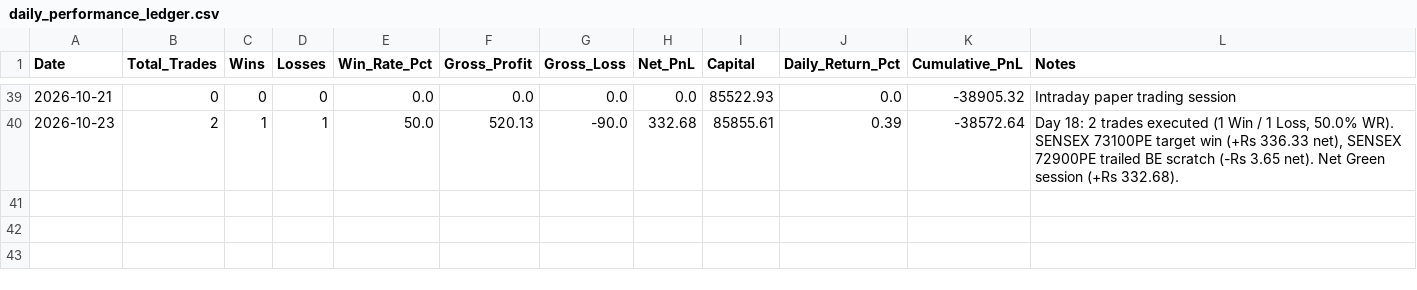
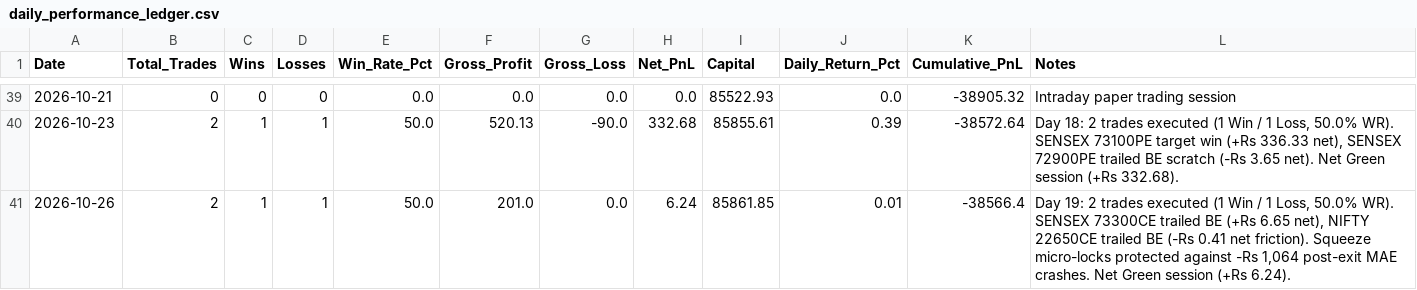
Before and after one commit to TN-Light/trading, a CSV file: reports/papertrade/daily_performance_ledger.csv, drawn as a sheet; only a part is shown, gaps mark what is left out.

```diff
--- a/reports/papertrade/daily_performance_ledger.csv
+++ b/reports/papertrade/daily_performance_ledger.csv
@@ -40 +40,2 @@ Date,Total_Trades,Wins,Losses,Win_Rate_Pct,Gross_Profit,Gross_Loss,Net_PnL,Capit
 2026-10-23,2,1,1,50.0,520.13,-90.0,332.68,85855.61,0.39,-38572.64,"Day 18: 2 trades executed (1 Win / 1 Loss, 50.0% WR). SENSEX 73100PE target win (+Rs 336.33 net), SENSEX 72900PE trailed BE scratch (-Rs 3.65 net). Net Green session (+Rs 332.68)."
+2026-10-26,2,1,1,50.0,201.0,0.0,6.24,85861.85,0.01,-38566.4,"Day 19: 2 trades executed (1 Win / 1 Loss, 50.0% WR). SENSEX 73300CE trailed BE (+Rs 6.65 net), NIFTY 22650CE trailed BE (-Rs 0.41 net friction). Squeeze micro-locks protected against -Rs 1,064 post-exit MAE crashes. Net Green session (+Rs 6.24)."
```
Also changed, not shown: reports/papertrade/live_ledger.csv, 11 other files.
